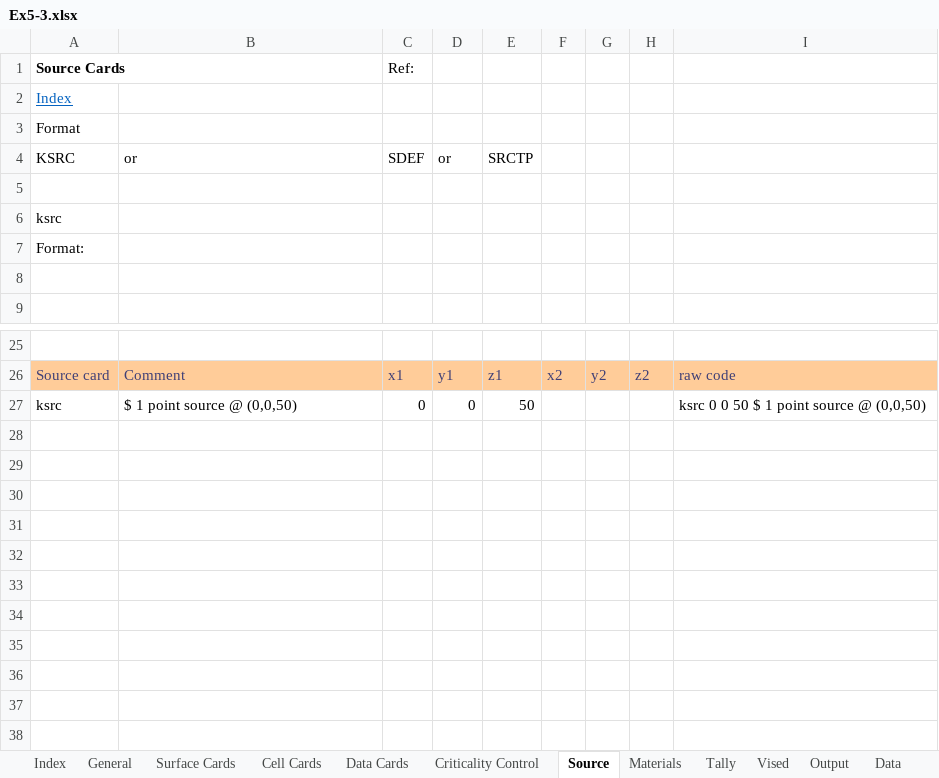
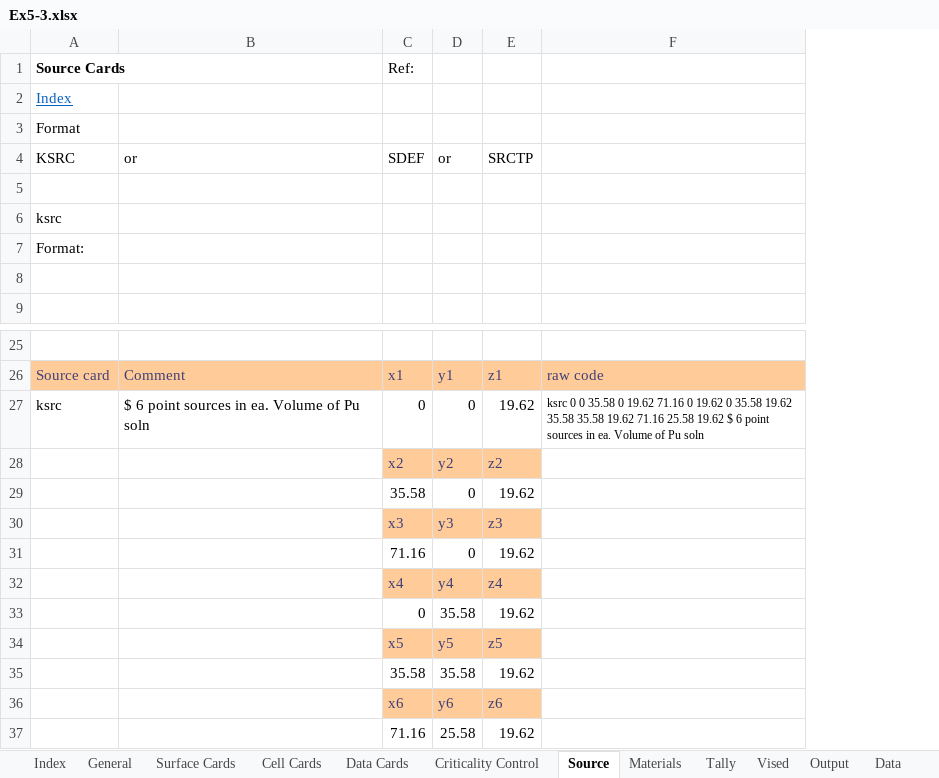
Before and after one commit to patrickdolloso/MCNP6-Criticality-Primer, an Excel workbook: MCNP Example Runs/Ex5-3/Ex5-3.xlsx, sheet Source, drawn as a sheet; only a part is shown, gaps mark what is left out; values as stored, in another font and other column widths than the file's, no borders; charts and pictures not drawn; removed rows and columns are numbered as before the commit, all else as after; the diff names each change by its address in the sheet, - before the commit and + after, or states it on an @@ line.

```diff
--- a/MCNP Example Runs/Ex5-3/Ex5-3.xlsx (sheet Source)
+++ b/MCNP Example Runs/Ex5-3/Ex5-3.xlsx (sheet Source)
-column F, row 26: x2
-column G, row 26: y2
-column H, row 26: z2
-B27: $ 1 point source @ (0,0,50)
+B27: $ 6 point sources in ea. Volume of Pu soln
-E27: 50
+E27: 19.62
-F27: …0 0 50 $ 1 point source @ (0,0,50)
+F27: …0 0 35.58 0 19.62 71.16 0 19.62 0 35.58 19.62 35.58 35.58 19.62 71.16 25.58 19.62 $ 6 point sources in ea. Volume of Pu soln
@@ F27 text size: smaller @@
+row 28:  |  | x2 | y2 | z2
+row 29:  |  | 35.58 | 0 | 19.62
+row 30:  |  | x3 | y3 | z3
+row 31:  |  | 71.16 | 0 | 19.62
+row 32:  |  | x4 | y4 | z4
+row 33:  |  | 0 | 35.58 | 19.62
+row 34:  |  | x5 | y5 | z5
+row 35:  |  | 35.58 | 35.58 | 19.62
+row 36:  |  | x6 | y6 | z6
+row 37:  |  | 71.16 | 25.58 | 19.62
```
Also changed, not shown: sheet Output, sheet Materials, sheet Surface Cards, sheet Cell Cards, sheet General, sheet Data, 2 more sheets, formulas that keep their value, charts or pictures, 1 other file.
